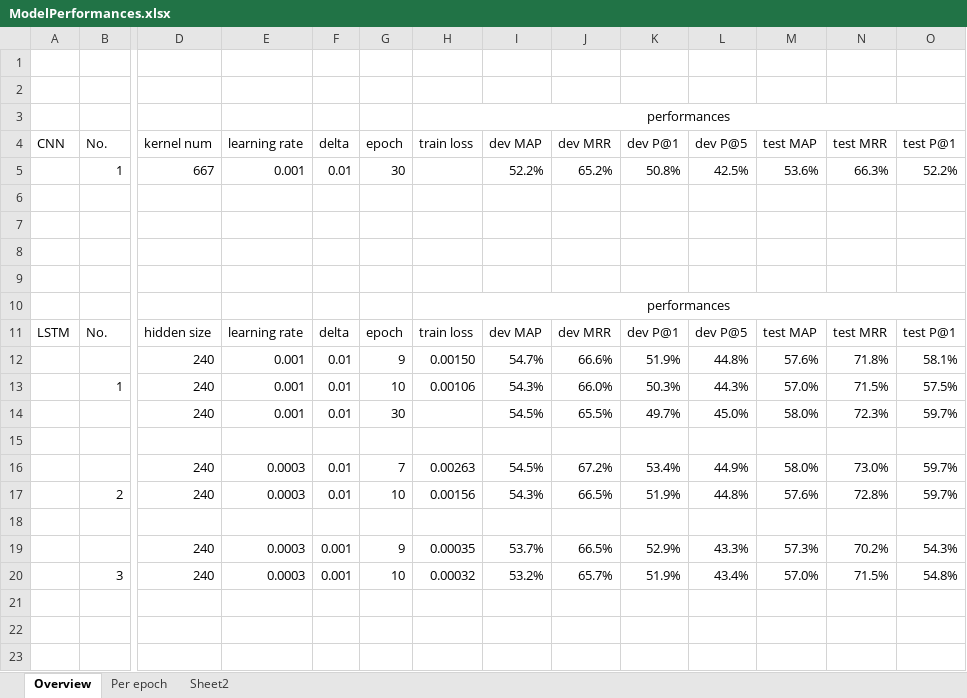
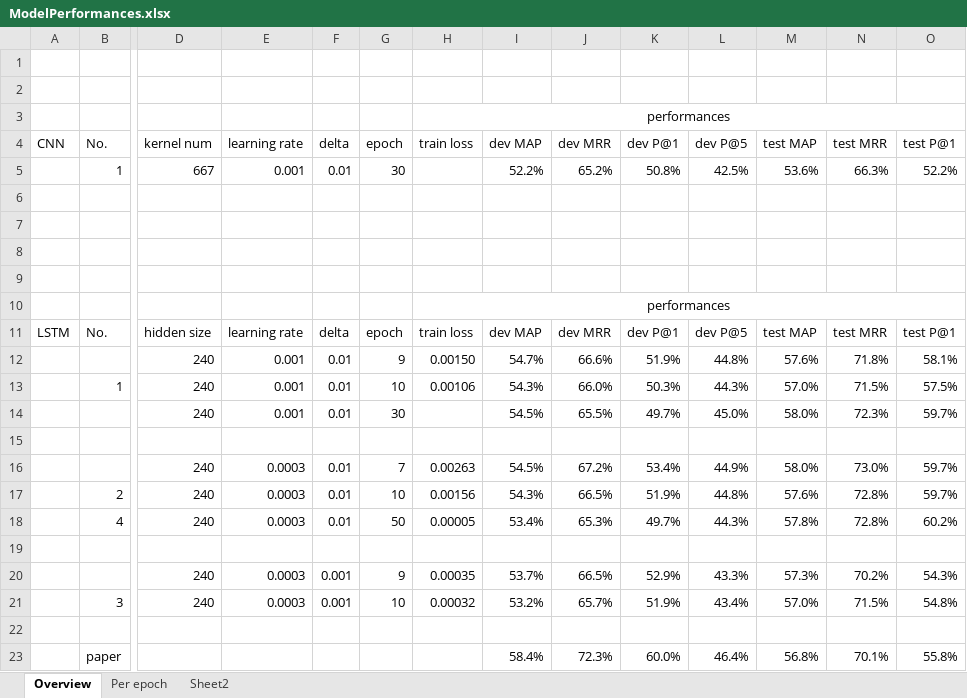
Before and after one commit to nslonge/final_project, an Excel workbook: ModelPerformances.xlsx, sheet Overview, drawn as a sheet; only a part is shown, gaps mark what is left out; values as stored, in another font and other column widths than the file's, no borders; rows hold the shown columns only; the diff names each change by its address in the sheet, - before the commit and + after, or states it on an @@ line.

```diff
--- a/ModelPerformances.xlsx (sheet Overview)
+++ b/ModelPerformances.xlsx (sheet Overview)
+row 18:  | 4 | 240 | 0.0003 | 0.01 | 50 | 0.00005 | 53.4% | 65.3% | 49.7% | 44.3% | 57.8% | 72.8% | 60.2%
+row 22: (empty)
+row 23:  | paper |  |  |  |  |  | 58.4% | 72.3% | 60.0% | 46.4% | 56.8% | 70.1% | 55.8%
```
Also changed, not shown: formulas that keep their value, charts or pictures.
